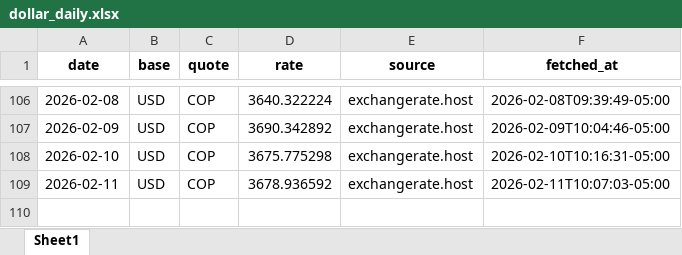
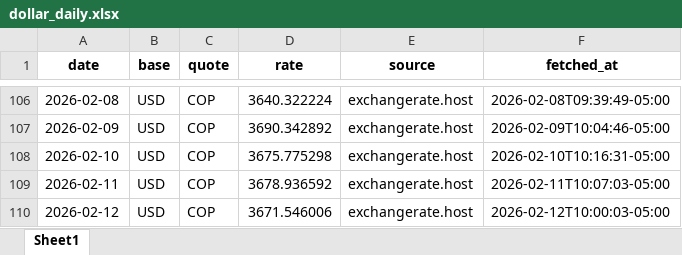
Before and after one commit to alejandro34710/dollar-report, an Excel workbook: data/output/dollar_daily.xlsx, sheet Sheet1, drawn as a sheet; only a part is shown, gaps mark what is left out; values as stored, in another font and other column widths than the file's, no borders; the diff names each change by its address in the sheet, - before the commit and + after, or states it on an @@ line.

```diff
--- a/data/output/dollar_daily.xlsx (sheet Sheet1)
+++ b/data/output/dollar_daily.xlsx (sheet Sheet1)
+row 110: 2026-02-12 | USD | COP | 3671.546006 | exchangerate.host | 2026-02-12T10:00:03-05:00
```
Also changed, not shown: 2 other files.
